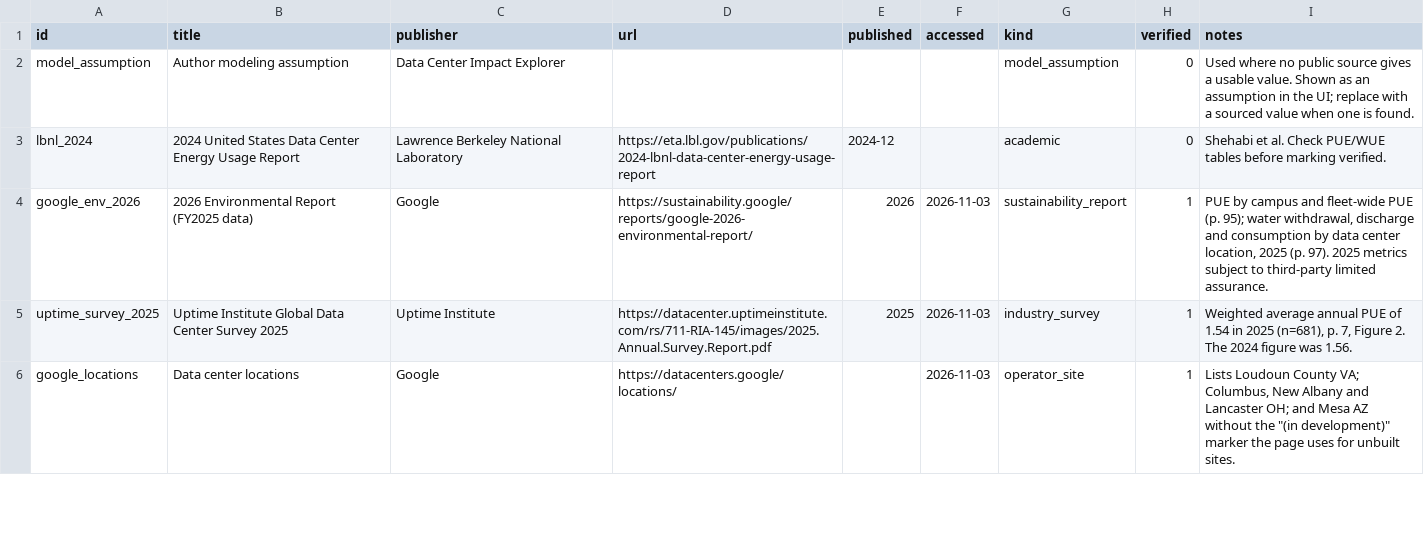
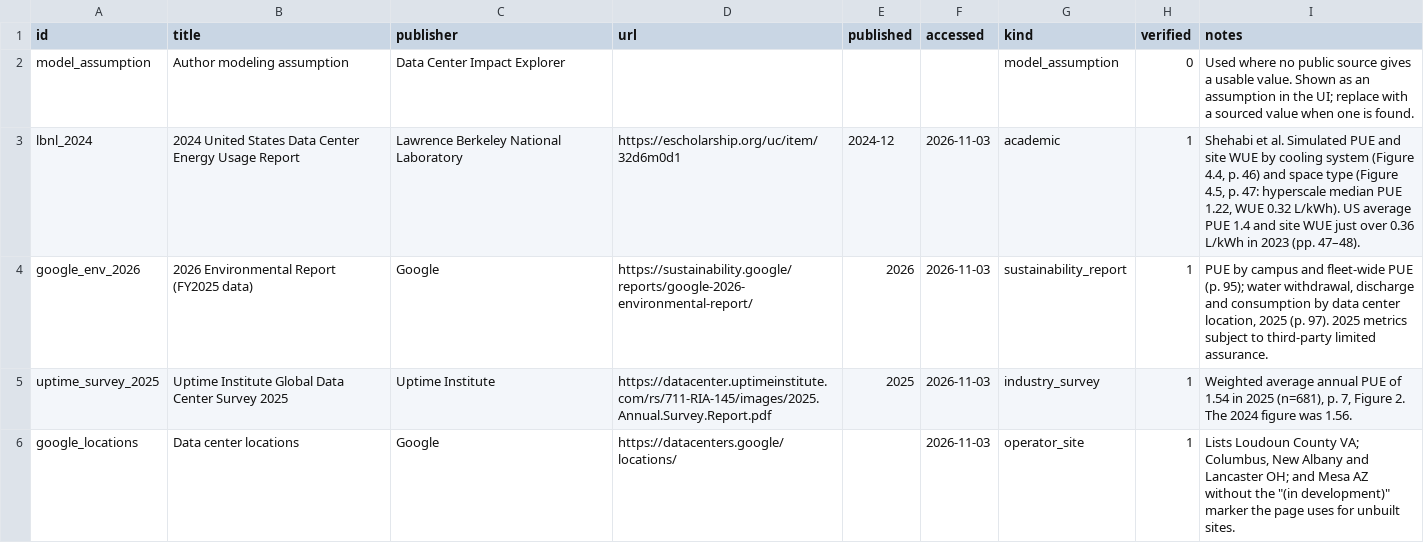
Before and after one commit to katcoolkat/Data-Center-Impact, a CSV file: data/seed/sources.csv, drawn as a sheet; only a part is shown.

```diff
--- a/data/seed/sources.csv
+++ b/data/seed/sources.csv
@@ -2,3 +2,3 @@ id,title,publisher,url,published,accessed,kind,verified,notes
 model_assumption,Author modeling assumption,Data Center Impact Explorer,,,,model_assumption,0,Used where no public source gives a usable value. Shown as an assumption in the UI; replace with a sourced value when one is found.
-lbnl_2024,2024 United States Data Center Energy Usage Report,Lawrence Berkeley National Laboratory,https://eta.lbl.gov/publications/2024-lbnl-data-center-energy-usage-report,2024-12,,academic,0,Shehabi et al. Check PUE/WUE tables before marking verified.
+lbnl_2024,2024 United States Data Center Energy Usage Report,Lawrence Berkeley National Laboratory,https://escholarship.org/uc/item/32d6m0d1,2024-12,2026-11-03,academic,1,"Shehabi et al. Simulated PUE and site WUE by cooling system (Figure 4.4, p. 46) and space type (Figure 4.5, p. 47: hyperscale median PUE 1.22, WUE 0.32 L/kWh). US average PUE 1.4 and site WUE just over 0.36 L/kWh in 2023 (pp. 47–48)."
 google_env_2026,2026 Environmental Report (FY2025 data),Google,https://sustainability.google/reports/google-2026-environmental-report/,2026,2026-11-03,sustainability_report,1,"PUE by campus and fleet-wide PUE (p. 95); water withdrawal, discharge and consumption by data center location, 2025 (p. 97). 2025 metrics subject to third-party limited assurance."
```
Also changed, not shown: data/seed/facts_model.csv, 2 other files.
